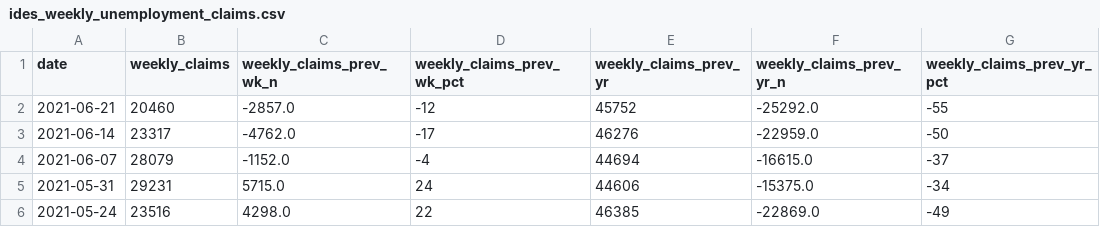
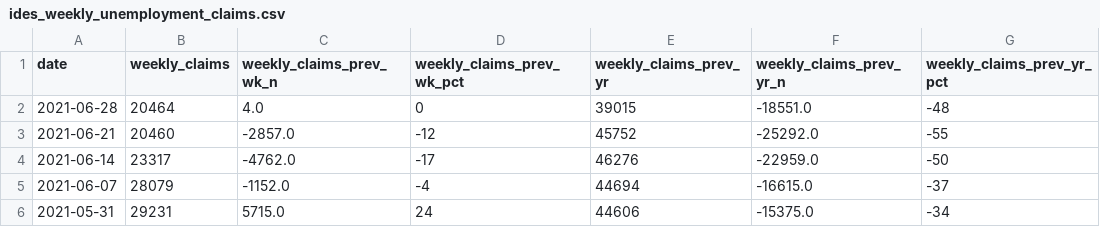
Before and after one commit to hackerlikecomputer/il-covid-19-unemployment-data-tracker, a CSV file: output/ides_weekly_unemployment_claims.csv, drawn as a sheet; only a part is shown; the shorter side is filled out with more unchanged rows.

```diff
--- a/output/ides_weekly_unemployment_claims.csv
+++ b/output/ides_weekly_unemployment_claims.csv
@@ -1,2 +1,3 @@
 date,weekly_claims,weekly_claims_prev_wk_n,weekly_claims_prev_wk_pct,weekly_claims_prev_yr,weekly_claims_prev_yr_n,weekly_claims_prev_yr_pct
+2021-06-28,20464,4.0,0,39015,-18551.0,-48
 2021-06-21,20460,-2857.0,-12,45752,-25292.0,-55
```
